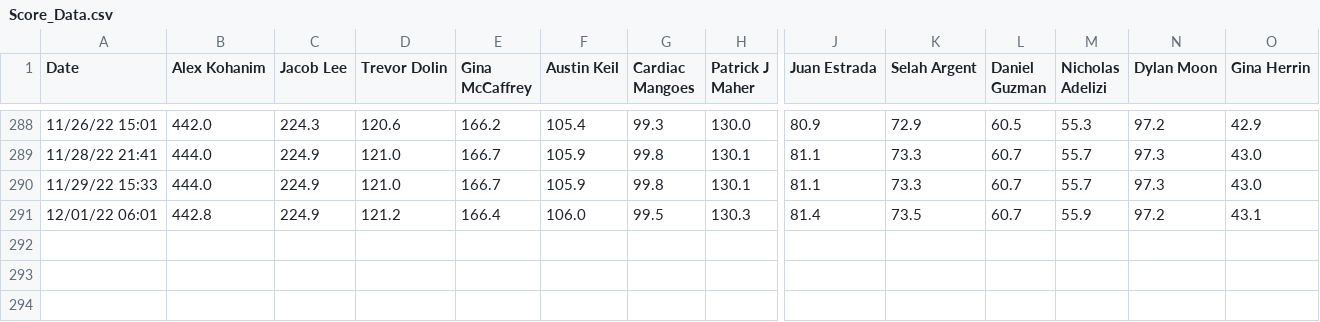
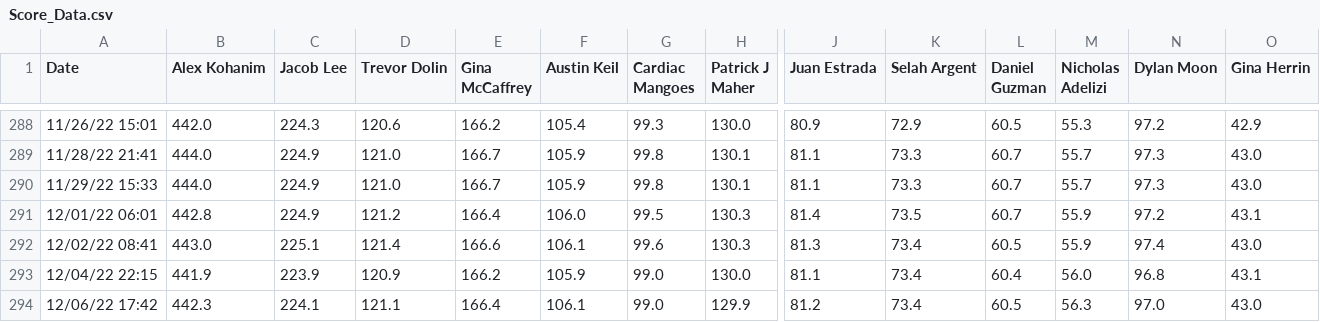
Before and after one commit to Peej1226/SBCC_Kattis_App, a CSV file: sbcc_app/Score_Data.csv, drawn as a sheet; only a part is shown, gaps mark what is left out; rows hold the shown columns only; the diff names each change by its address in the sheet, - before the commit and + after, or states it on an @@ line.

Commit message:
new data for CSV data files

```diff
--- a/sbcc_app/Score_Data.csv
+++ b/sbcc_app/Score_Data.csv
+row 292: 12/02/22 08:41 | 443.0 | 225.1 | 121.4 | 166.6 | 106.1 | 99.6 | 130.3 | 81.3 | 73.4 | 60.5 | 55.9 | 97.4 | 43.0
+row 293: 12/04/22 22:15 | 441.9 | 223.9 | 120.9 | 166.2 | 105.9 | 99.0 | 130.0 | 81.1 | 73.4 | 60.4 | 56.0 | 96.8 | 43.1
+row 294: 12/06/22 17:42 | 442.3 | 224.1 | 121.1 | 166.4 | 106.1 | 99.0 | 129.9 | 81.2 | 73.4 | 60.5 | 56.3 | 97.0 | 43.0
```
Also changed, not shown: sbcc_app/Rank_Data.csv.
